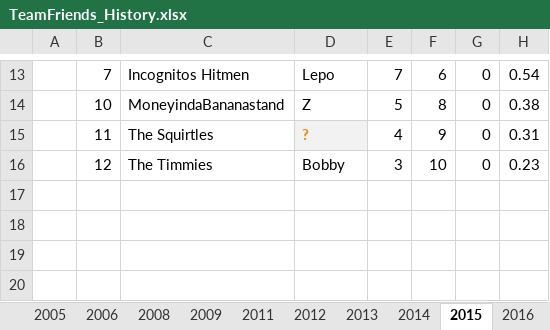
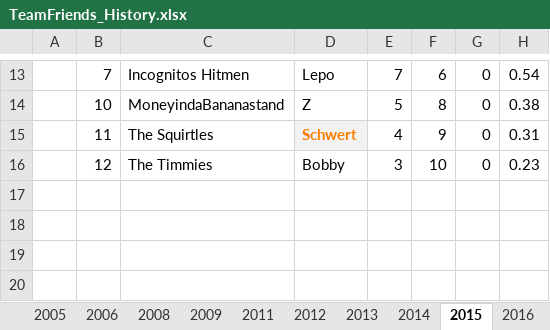
Before and after one commit to patodro/TeamFriendsFantasy, an Excel workbook: TeamFriends_History.xlsx, sheet 2015, drawn as a sheet; only a part is shown, gaps mark what is left out; values as stored, in another font and other column widths than the file's, no borders; the diff names each change by its address in the sheet, - before the commit and + after, or states it on an @@ line.

```diff
--- a/TeamFriends_History.xlsx (sheet 2015)
+++ b/TeamFriends_History.xlsx (sheet 2015)
-D15: ?
+D15: Schwert
```
Also changed, not shown: sheet Managers, 4 other files.
